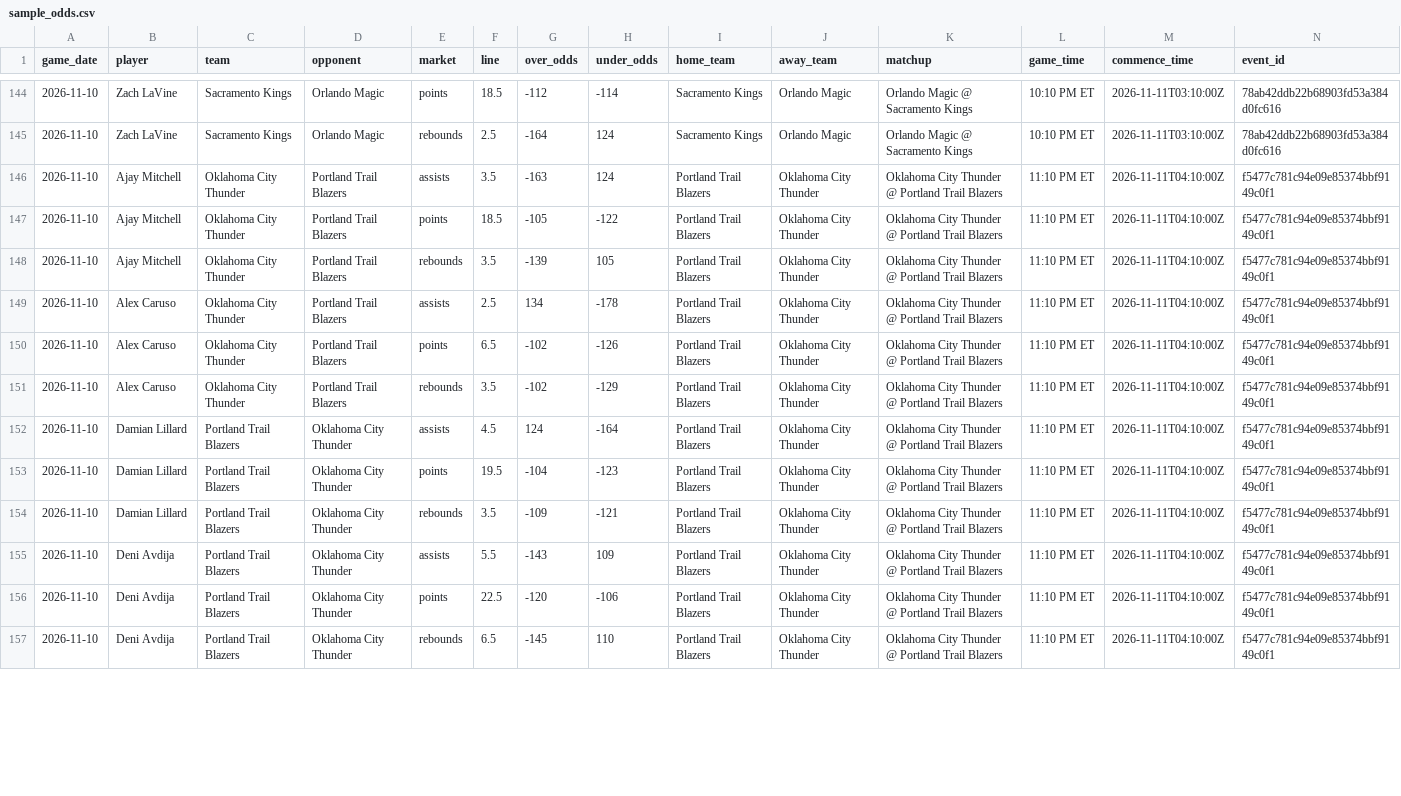
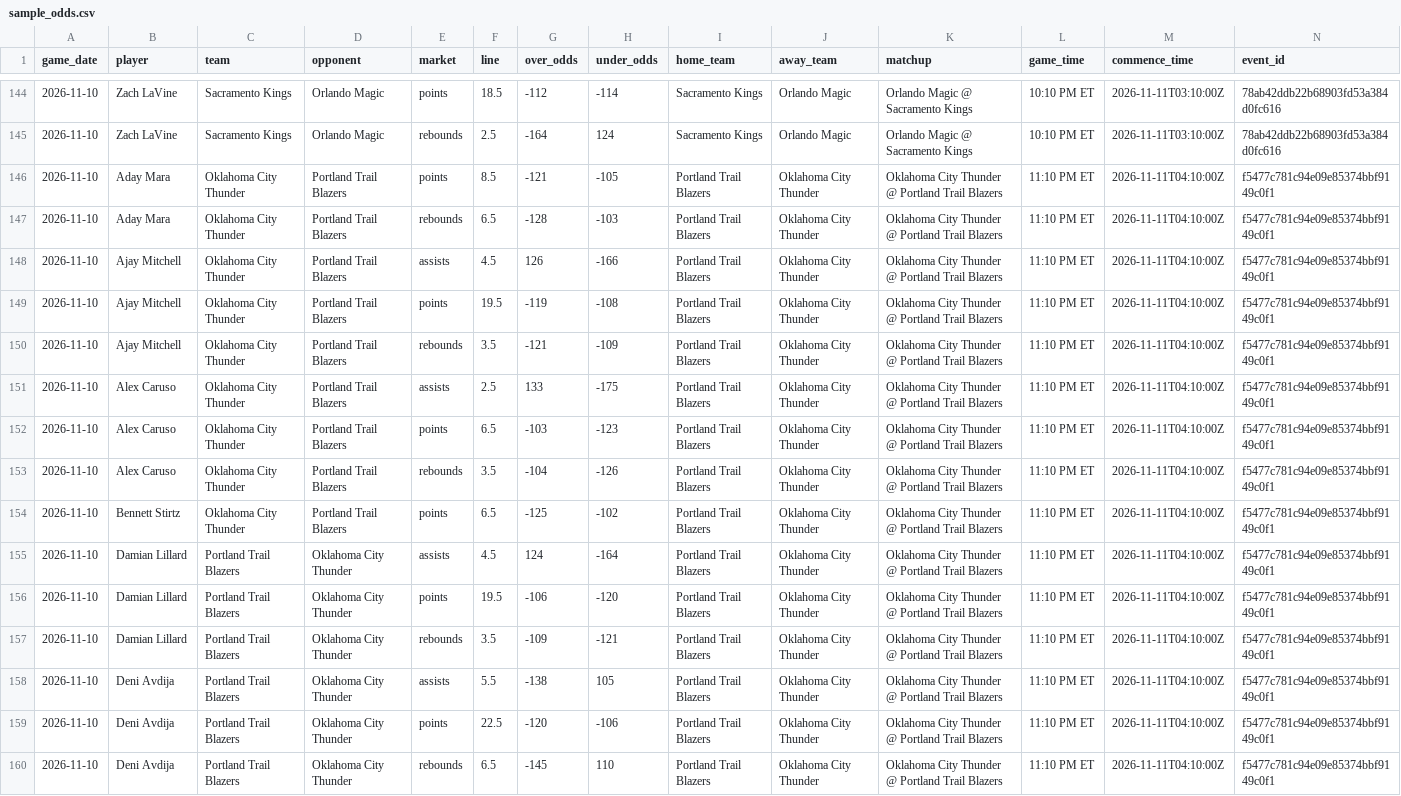
Before and after one commit to skbrillo/prop-analyzer, a CSV file: data/sample_odds.csv, drawn as a sheet; only a part is shown, gaps mark what is left out; addresses are those after the commit; rows hold the shown columns only; the diff covers the shown part only; the diff names each change by its address in the sheet, - before the commit and + after, or states it on an @@ line.

```diff
--- a/data/sample_odds.csv
+++ b/data/sample_odds.csv
+row 146: 2026-11-10 | Aday Mara | Oklahoma City Thunder | Portland Trail Blazers | points | 8.5 | -121 | -105 | Portland Trail Blazers | Oklahoma City Thunder | Oklahoma City Thunder @ Portland Trail Blazers | 11:10 PM ET | 2026-11-11T04:10:00Z | f5477c781c94e09e85374bbf9149c0f1
+row 147: 2026-11-10 | Aday Mara | Oklahoma City Thunder | Portland Trail Blazers | rebounds | 6.5 | -128 | -103 | Portland Trail Blazers | Oklahoma City Thunder | Oklahoma City Thunder @ Portland Trail Blazers | 11:10 PM ET | 2026-11-11T04:10:00Z | f5477c781c94e09e85374bbf9149c0f1
-F148 (line): 3.5
+F148 (line): 4.5
-G148 (over_odds): -163
+G148 (over_odds): 126
-H148 (under_odds): 124
+H148 (under_odds): -166
-F149 (line): 18.5
+F149 (line): 19.5
-G149 (over_odds): -105
+G149 (over_odds): -119
-H149 (under_odds): -122
+H149 (under_odds): -108
-G150 (over_odds): -139
+G150 (over_odds): -121
-H150 (under_odds): 105
+H150 (under_odds): -109
-G151 (over_odds): 134
+G151 (over_odds): 133
-H151 (under_odds): -178
+H151 (under_odds): -175
-G152 (over_odds): -102
+G152 (over_odds): -103
-H152 (under_odds): -126
+H152 (under_odds): -123
-G153 (over_odds): -102
+G153 (over_odds): -104
-H153 (under_odds): -129
+H153 (under_odds): -126
+row 154: 2026-11-10 | Bennett Stirtz | Oklahoma City Thunder | Portland Trail Blazers | points | 6.5 | -125 | -102 | Portland Trail Blazers | Oklahoma City Thunder | Oklahoma City Thunder @ Portland Trail Blazers | 11:10 PM ET | 2026-11-11T04:10:00Z | f5477c781c94e09e85374bbf9149c0f1
-G156 (over_odds): -104
+G156 (over_odds): -106
-H156 (under_odds): -123
+H156 (under_odds): -120
-G158 (over_odds): -143
+G158 (over_odds): -138
-H158 (under_odds): 109
+H158 (under_odds): 105
```
Also changed, not shown: 104 edited cells elsewhere in this file, 4 other files.
